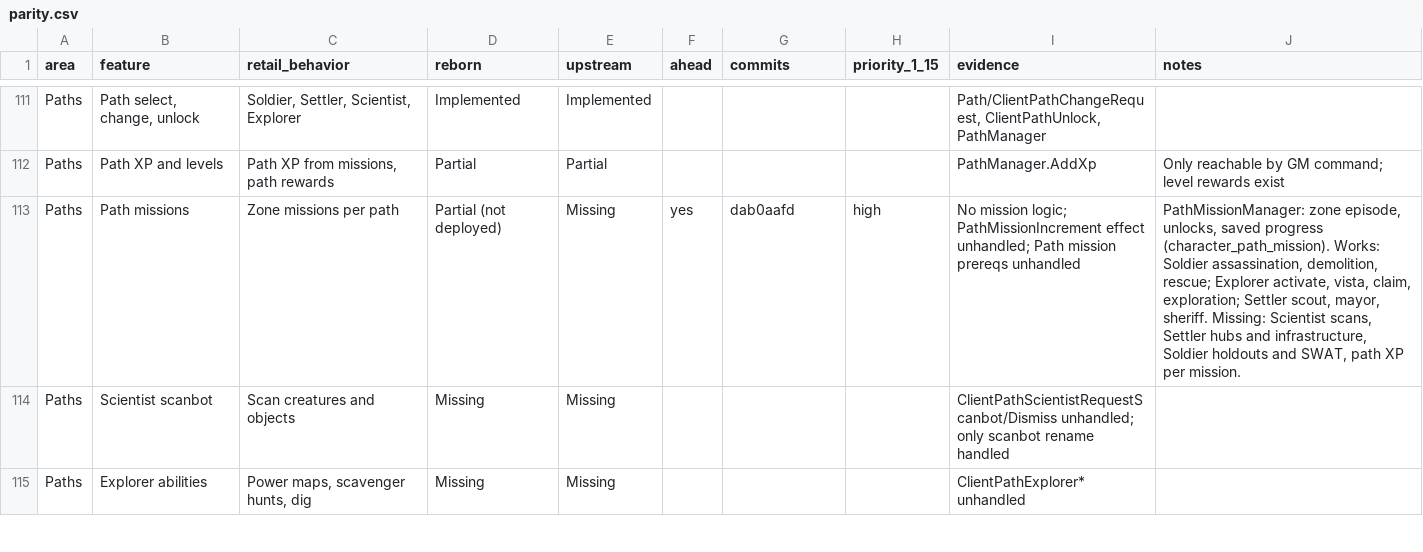
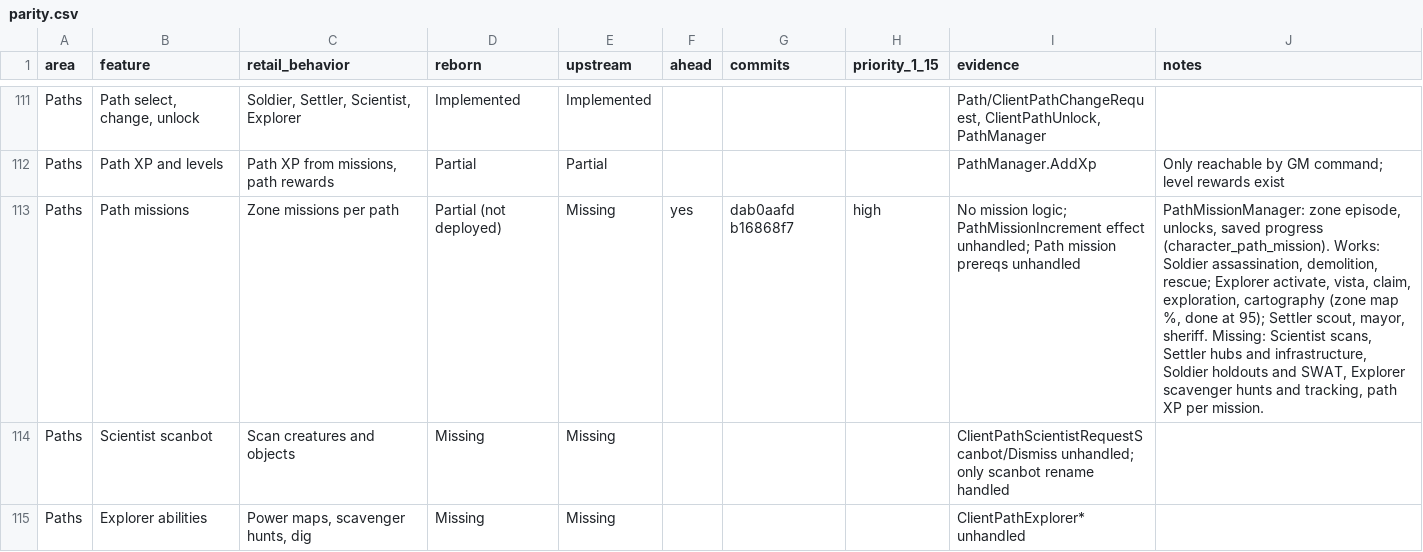
Before and after one commit to th3bluecarp/nexus-reborn, a CSV file: docs/reborn/parity.csv, drawn as a sheet; only a part is shown, gaps mark what is left out.

```diff
--- a/docs/reborn/parity.csv
+++ b/docs/reborn/parity.csv
@@ -112,3 +112,3 @@ Paths,"Path select, change, unlock","Soldier, Settler, Scientist, Explorer",Impl
 Paths,Path XP and levels,"Path XP from missions, path rewards",Partial,Partial,,,,PathManager.AddXp,Only reachable by GM command; level rewards exist
-Paths,Path missions,Zone missions per path,Partial (not deployed),Missing,yes,dab0aafd,high,No mission logic; PathMissionIncrement effect unhandled; Path mission prereqs unhandled,"PathMissionManager: zone episode, unlocks, saved progress (character_path_mission). Works: Soldier assassination, demolition, rescue; Explorer activate, vista, claim, exploration; Settler scout, mayor, sheriff. Missing: Scientist scans, Settler hubs and infrastructure, Soldier holdouts and SWAT, path XP per mission."
+Paths,Path missions,Zone missions per path,Partial (not deployed),Missing,yes,dab0aafd b16868f7,high,No mission logic; PathMissionIncrement effect unhandled; Path mission prereqs unhandled,"PathMissionManager: zone episode, unlocks, saved progress (character_path_mission). Works: Soldier assassination, demolition, rescue; Explorer activate, vista, claim, exploration, cartography (zone map %, done at 95); Settler scout, mayor, sheriff. Missing: Scientist scans, Settler hubs and infrastructure, Soldier holdouts and SWAT, Explorer scavenger hunts and tracking, path XP per mission."
 Paths,Scientist scanbot,Scan creatures and objects,Missing,Missing,,,,ClientPathScientistRequestScanbot/Dismiss unhandled; only scanbot rename handled,
```
Also changed, not shown: 1 other file.
